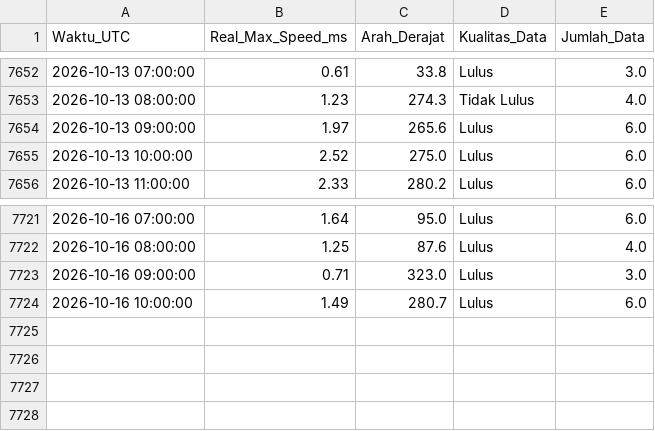
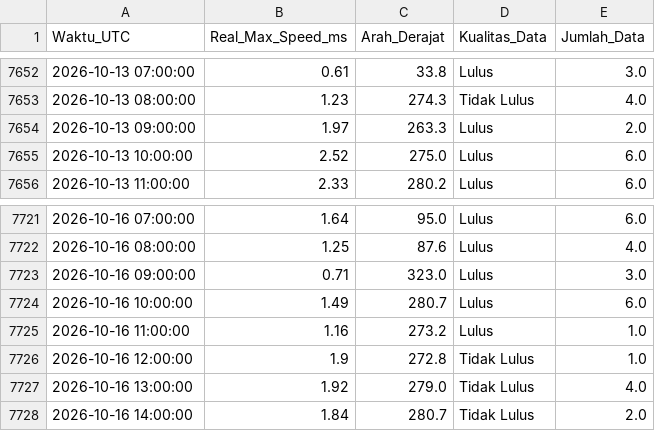
Before and after one commit to Umarhaidaralfaruq/MARLIN-Marine-Current-Intelligence-System, a CSV file: Hasil_Validasi/Validasi_Real_Max_12H.csv, drawn as a sheet; only a part is shown, gaps mark what is left out.

```diff
--- a/Hasil_Validasi/Validasi_Real_Max_12H.csv
+++ b/Hasil_Validasi/Validasi_Real_Max_12H.csv
@@ -7653,3 +7653,3 @@ Waktu_UTC,Real_Max_Speed_ms,Arah_Derajat,Kualitas_Data,Jumlah_Data
 2026-10-13 08:00:00,1.23,274.3,Tidak Lulus,4.0
-2026-10-13 09:00:00,1.97,265.6,Lulus,6.0
+2026-10-13 09:00:00,1.97,263.3,Lulus,2.0
 2026-10-13 10:00:00,2.52,275.0,Lulus,6.0
@@ -7724 +7724,5 @@ Waktu_UTC,Real_Max_Speed_ms,Arah_Derajat,Kualitas_Data,Jumlah_Data
 2026-10-16 10:00:00,1.49,280.7,Lulus,6.0
+2026-10-16 11:00:00,1.16,273.2,Lulus,1.0
+2026-10-16 12:00:00,1.9,272.8,Tidak Lulus,1.0
+2026-10-16 13:00:00,1.92,279.0,Tidak Lulus,4.0
+2026-10-16 14:00:00,1.84,280.7,Tidak Lulus,2.0
```
Also changed, not shown: 1 other file.
